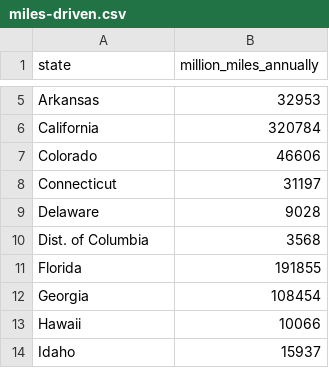
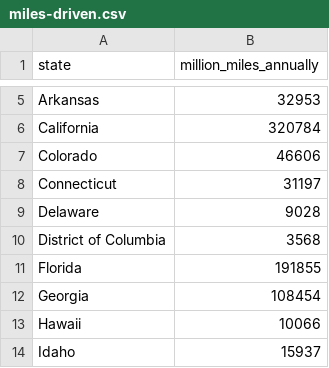
Before and after one commit to joelostblom/road-accidents-r-mirror, a CSV file: datasets/miles-driven.csv, drawn as a sheet; only a part is shown, gaps mark what is left out.

Commit message:
Change state abbreviation for consistency

```diff
--- a/datasets/miles-driven.csv
+++ b/datasets/miles-driven.csv
@@ -9,3 +9,3 @@ Connecticut|31197
 Delaware|9028
-Dist. of Columbia|3568
+District of Columbia|3568
 Florida|191855
```
